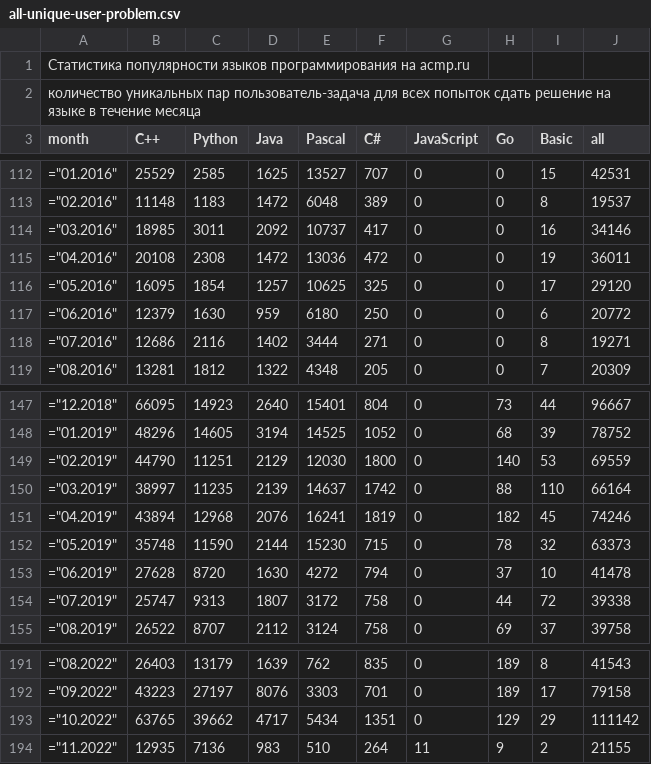
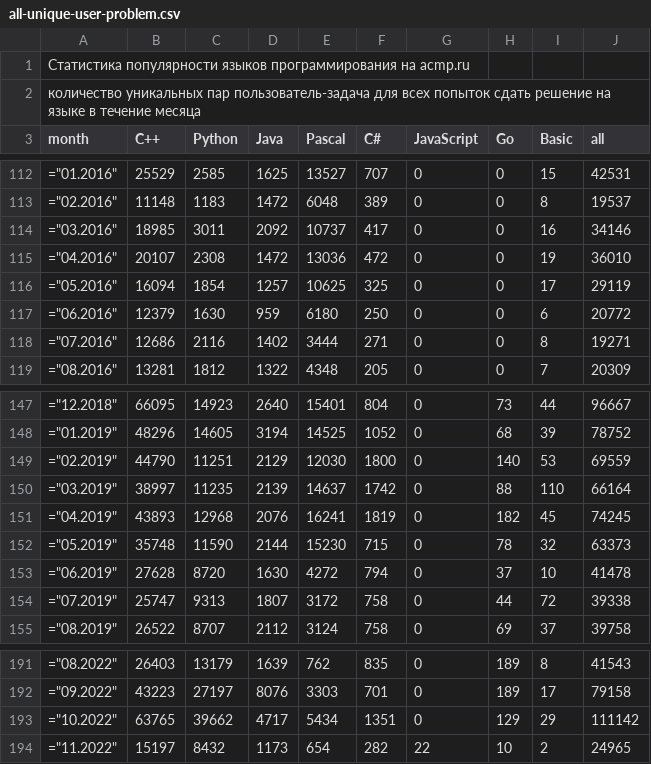
Before and after one commit to BorisMenshikov/acmp-langs-data, a CSV file: all-unique-user-problem.csv, drawn as a sheet; only a part is shown, gaps mark what is left out.

```diff
--- a/all-unique-user-problem.csv
+++ b/all-unique-user-problem.csv
@@ -114,4 +114,4 @@ month;C++;Python;Java;Pascal;C#;JavaScript;Go;Basic;all
 ="03.2016";18985;3011;2092;10737;417;0;0;16;34146
-="04.2016";20108;2308;1472;13036;472;0;0;19;36011
-="05.2016";16095;1854;1257;10625;325;0;0;17;29120
+="04.2016";20107;2308;1472;13036;472;0;0;19;36010
+="05.2016";16094;1854;1257;10625;325;0;0;17;29119
 ="06.2016";12379;1630;959;6180;250;0;0;6;20772
@@ -150,3 +150,3 @@ month;C++;Python;Java;Pascal;C#;JavaScript;Go;Basic;all
 ="03.2019";38997;11235;2139;14637;1742;0;88;110;66164
-="04.2019";43894;12968;2076;16241;1819;0;182;45;74246
+="04.2019";43893;12968;2076;16241;1819;0;182;45;74245
 ="05.2019";35748;11590;2144;15230;715;0;78;32;63373
@@ -193,2 +193,2 @@ month;C++;Python;Java;Pascal;C#;JavaScript;Go;Basic;all
 ="10.2022";63765;39662;4717;5434;1351;0;129;29;111142
-="11.2022";12935;7136;983;510;264;11;9;2;21155
+="11.2022";15197;8432;1173;654;282;22;10;2;24965
```
Also changed, not shown: accepted-unique-user-problem.csv, all-unique-users.csv, 15 other files.
